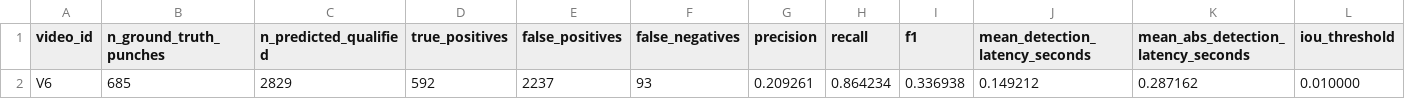
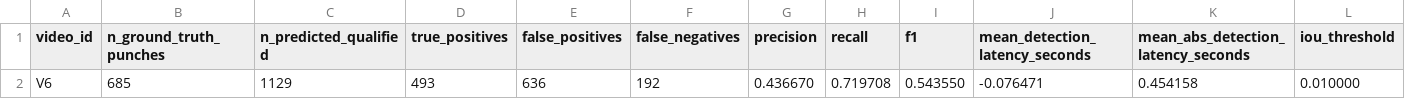
Before and after one commit to cesar-andress/fightsafe-ai, a CSV file: data/repro/fusion2026/reference/boxingvi/boxingvi_results_V6.csv, drawn as a sheet; only a part is shown; removed rows and columns are numbered as before the commit, all else as after; rows hold the shown columns only; the diff names each change by its address in the sheet, - before the commit and + after, or states it on an @@ line.

```diff
--- a/data/repro/fusion2026/reference/boxingvi/boxingvi_results_V6.csv
+++ b/data/repro/fusion2026/reference/boxingvi/boxingvi_results_V6.csv
-row 2: V6 | 685 | 2829 | 592 | 2237 | 93 | 0.209261 | 0.864234 | 0.336938 | 0.149212 | 0.287162 | 0.010000
+row 2: V6 | 685 | 1129 | 493 | 636 | 192 | 0.436670 | 0.719708 | 0.543550 | -0.076471 | 0.454158 | 0.010000
```
Also changed, not shown: data/repro/fusion2026/reference/boxingvi/boxingvi_results_V1.csv, data/repro/fusion2026/reference/boxingvi/boxingvi_results_V10.csv, 15 other files.
